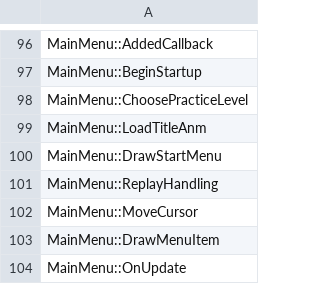
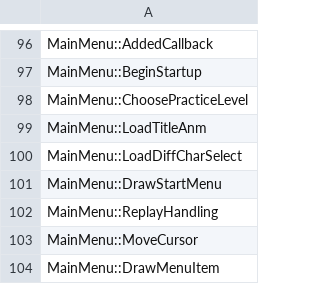
Before and after one commit to happyhavoc/th06, a CSV file: config/implemented.csv, drawn as a sheet; only a part is shown, gaps mark what is left out; the shorter side is filled out with more unchanged rows; the diff names each change by its address in the sheet, - before the commit and + after, or states it on an @@ line.

Commit message:
Implement MainMenu::LoadDiffCharSelect

```diff
--- a/config/implemented.csv
+++ b/config/implemented.csv
+row 100: MainMenu::LoadDiffCharSelect
```
Also changed, not shown: config/stubbed.csv, 2 other files.
